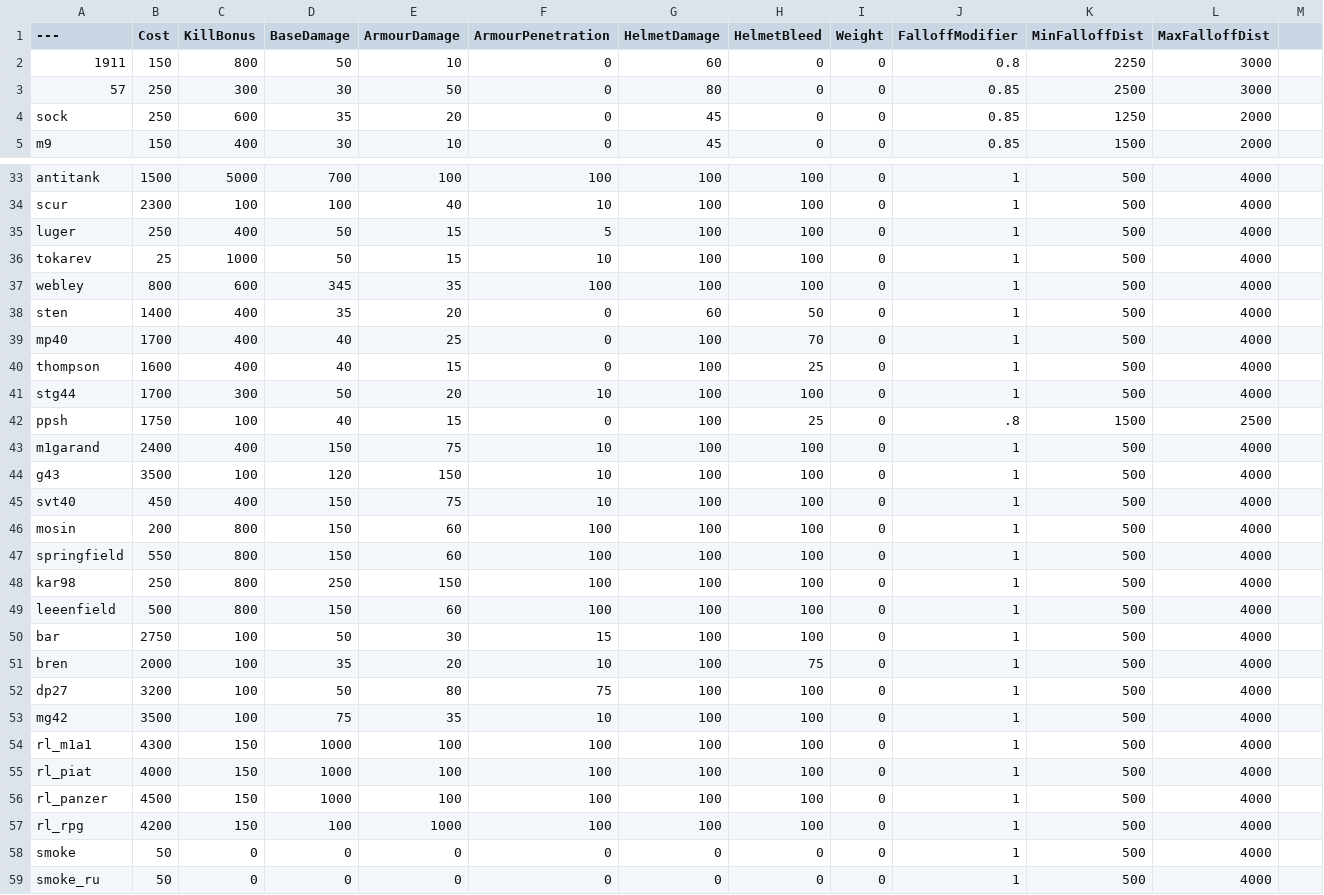
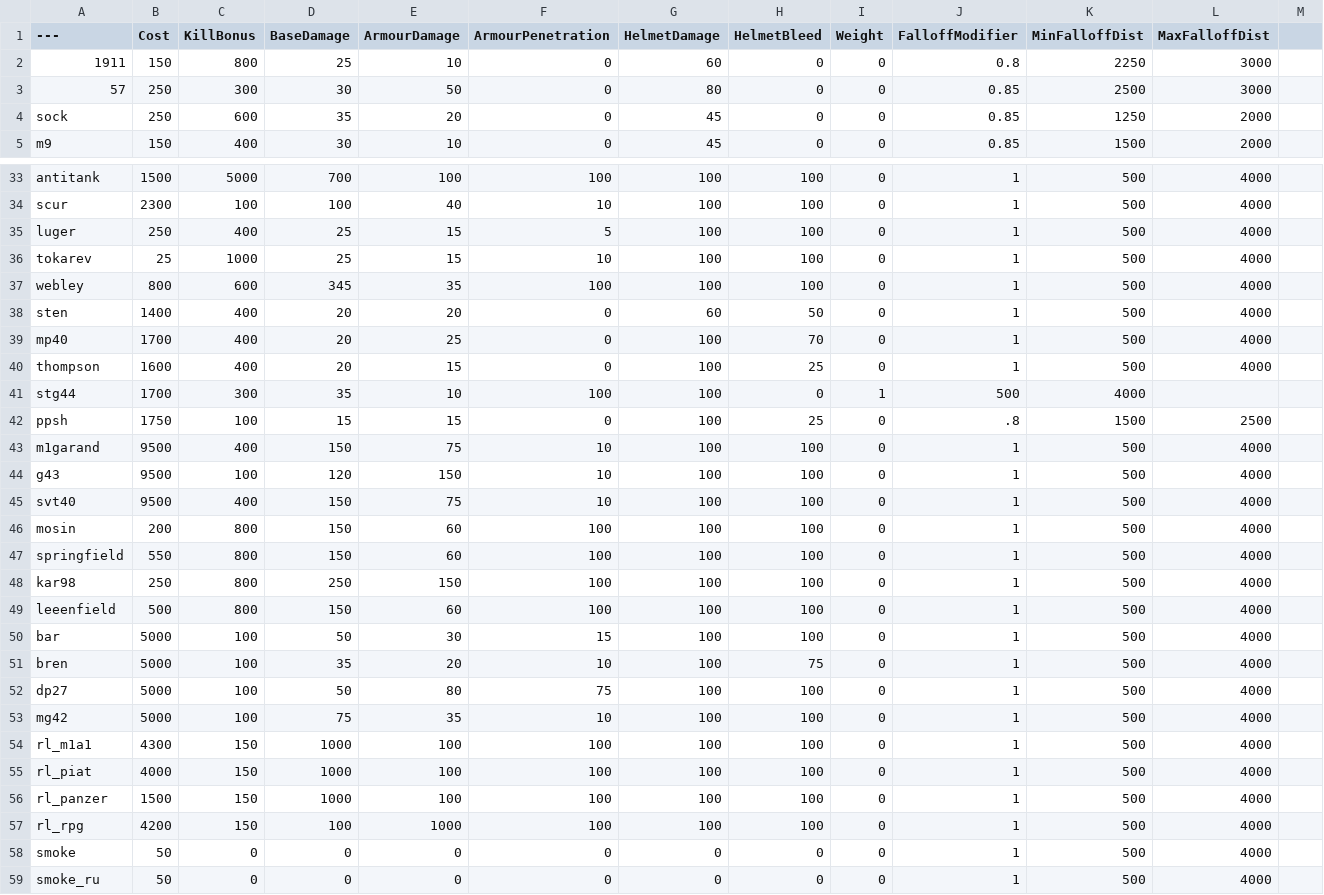
Before and after one commit to nabikababi/BalancingTable, a CSV file: BalancingTable.csv, drawn as a sheet; only a part is shown, gaps mark what is left out; the diff covers the shown part only.

Commit message:
Update BalancingTable.csv

```diff
--- a/BalancingTable.csv
+++ b/BalancingTable.csv
@@ -1,3 +1,3 @@
 ---,Cost,KillBonus,BaseDamage,ArmourDamage,ArmourPenetration,HelmetDamage,HelmetBleed,Weight,FalloffModifier,MinFalloffDist,MaxFalloffDist
-1911,150,800,50,10,0,60,0,0,0.8,2250,3000
+1911,150,800,25,10,0,60,0,0,0.8,2250,3000
 57,250,300,30,50,0,80,0,0,0.85,2500,3000
@@ -34,13 +34,13 @@ antitank,1500,5000,700,100,100,100,100,0,1,500,4000
 scur,2300,100,100,40,10,100,100,0,1,500,4000
-luger,250,400,50,15,5,100,100,0,1,500,4000
-tokarev,25,1000,50,15,10,100,100,0,1,500,4000
+luger,250,400,25,15,5,100,100,0,1,500,4000
+tokarev,25,1000,25,15,10,100,100,0,1,500,4000
 webley,800,600,345,35,100,100,100,0,1,500,4000
-sten,1400,400,35,20,0,60,50,0,1,500,4000
-mp40,1700,400,40,25,0,100,70,0,1,500,4000
-thompson,1600,400,40,15,0,100,25,0,1,500,4000
-stg44,1700,300,50,20,10,100,100,0,1,500,4000
-ppsh,1750,100,40,15,0,100,25,0,.8,1500,2500
-m1garand,2400,400,150,75,10,100,100,0,1,500,4000
-g43,3500,100,120,150,10,100,100,0,1,500,4000
-svt40,450,400,150,75,10,100,100,0,1,500,4000
+sten,1400,400,20,20,0,60,50,0,1,500,4000
+mp40,1700,400,20,25,0,100,70,0,1,500,4000
+thompson,1600,400,20,15,0,100,25,0,1,500,4000
+stg44,1700,300,35,10,100,100,0,1,500,4000
+ppsh,1750,100,15,15,0,100,25,0,.8,1500,2500
+m1garand,9500,400,150,75,10,100,100,0,1,500,4000
+g43,9500,100,120,150,10,100,100,0,1,500,4000
+svt40,9500,400,150,75,10,100,100,0,1,500,4000
 mosin,200,800,150,60,100,100,100,0,1,500,4000
@@ -49,9 +49,9 @@ kar98,250,800,250,150,100,100,100,0,1,500,4000
 leeenfield,500,800,150,60,100,100,100,0,1,500,4000
-bar,2750,100,50,30,15,100,100,0,1,500,4000
-bren,2000,100,35,20,10,100,75,0,1,500,4000
-dp27,3200,100,50,80,75,100,100,0,1,500,4000
-mg42,3500,100,75,35,10,100,100,0,1,500,4000
+bar,5000,100,50,30,15,100,100,0,1,500,4000
+bren,5000,100,35,20,10,100,75,0,1,500,4000
+dp27,5000,100,50,80,75,100,100,0,1,500,4000
+mg42,5000,100,75,35,10,100,100,0,1,500,4000
 rl_m1a1,4300,150,1000,100,100,100,100,0,1,500,4000
 rl_piat,4000,150,1000,100,100,100,100,0,1,500,4000
-rl_panzer,4500,150,1000,100,100,100,100,0,1,500,4000
+rl_panzer,1500,150,1000,100,100,100,100,0,1,500,4000
 rl_rpg,4200,150,100,1000,100,100,100,0,1,500,4000
```
Also changed, not shown: 1 edited cell elsewhere in this file.
